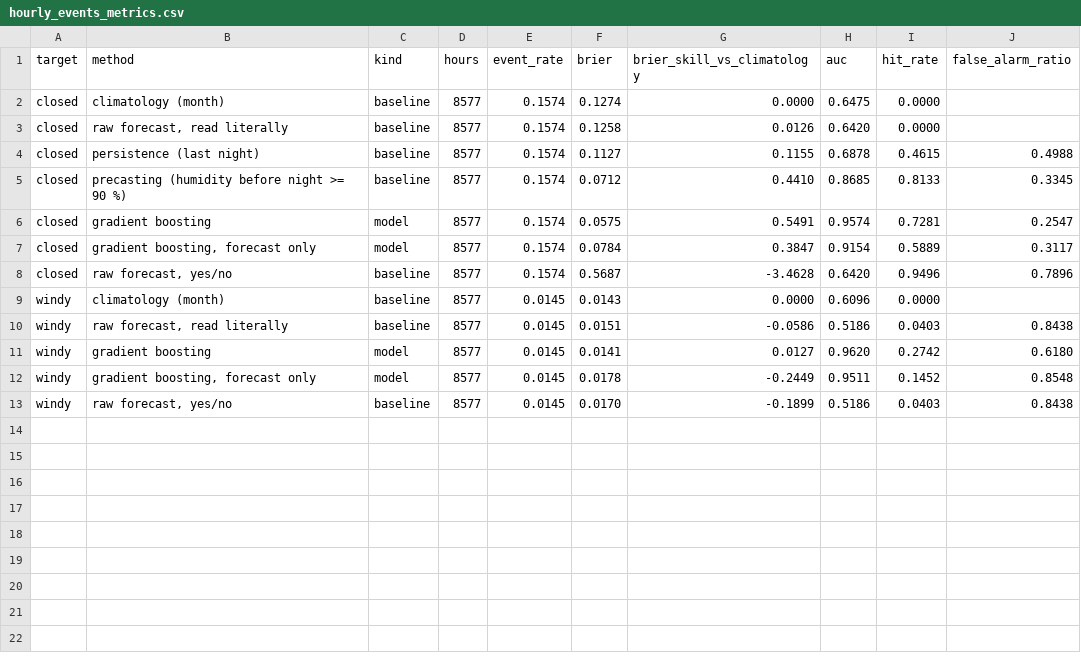
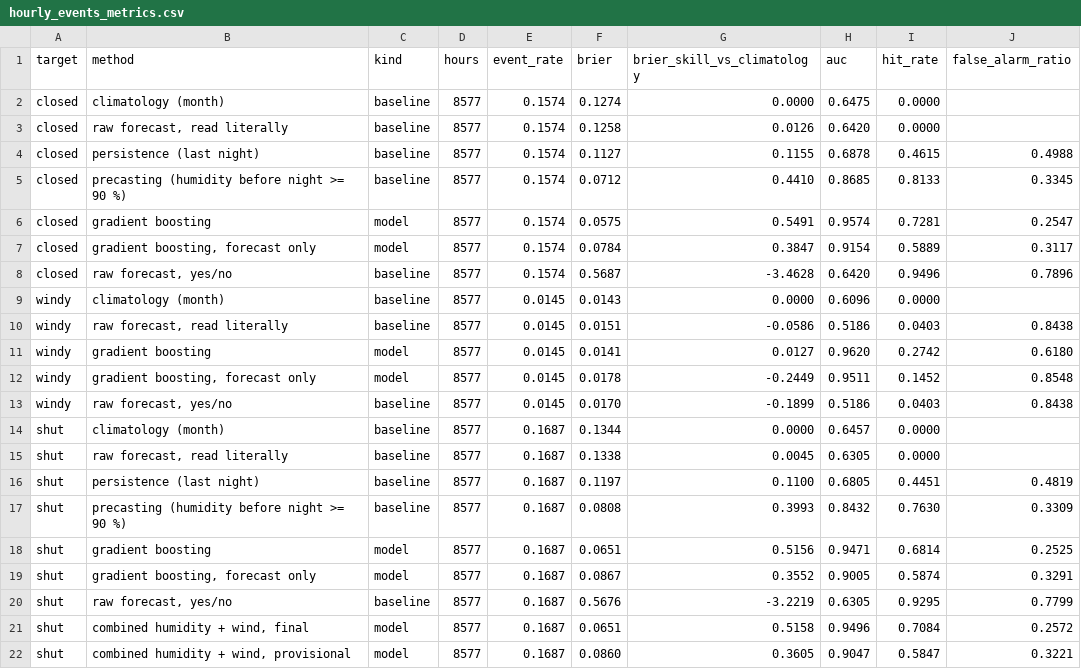
Before and after one commit to saimonx/roque-model, a CSV file: reports/results/hourly_events_metrics.csv, drawn as a sheet.

Commit message:
Join humidity and wind in the hourly %, explain the modes and use plain-language metrics
The hourly probability is now 1 - (1 - p_humidity)(1 - p_wind), which scores
the same as a single model trained on 'humidity or wind' and never falls below
the humidity figure. The page explains provisional and final forecasts with
their hit rates, adds a 'where each number comes from' table, and turns the
evaluation into plain sentences (right X in 10, off by X on average), with the
technical scores and a glossary folded for specialists.

```diff
--- a/reports/results/hourly_events_metrics.csv
+++ b/reports/results/hourly_events_metrics.csv
@@ -13 +13,10 @@ windy,"gradient boosting, forecast only",model,8577,0.0145,0.0178,-0.2449,0.9511
 windy,"raw forecast, yes/no",baseline,8577,0.0145,0.0170,-0.1899,0.5186,0.0403,0.8438
+shut,climatology (month),baseline,8577,0.1687,0.1344,0.0000,0.6457,0.0000,
+shut,"raw forecast, read literally",baseline,8577,0.1687,0.1338,0.0045,0.6305,0.0000,
+shut,persistence (last night),baseline,8577,0.1687,0.1197,0.1100,0.6805,0.4451,0.4819
+shut,precasting (humidity before night >= 90 %),baseline,8577,0.1687,0.0808,0.3993,0.8432,0.7630,0.3309
+shut,gradient boosting,model,8577,0.1687,0.0651,0.5156,0.9471,0.6814,0.2525
+shut,"gradient boosting, forecast only",model,8577,0.1687,0.0867,0.3552,0.9005,0.5874,0.3291
+shut,"raw forecast, yes/no",baseline,8577,0.1687,0.5676,-3.2219,0.6305,0.9295,0.7799
+shut,"combined humidity + wind, final",model,8577,0.1687,0.0651,0.5158,0.9496,0.7084,0.2572
+shut,"combined humidity + wind, provisional",model,8577,0.1687,0.0860,0.3605,0.9047,0.5847,0.3221
```
Also changed, not shown: 10 other files.
